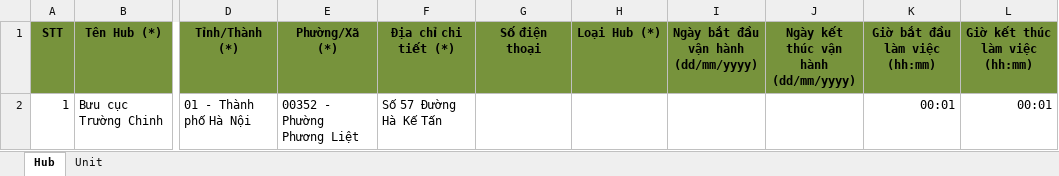
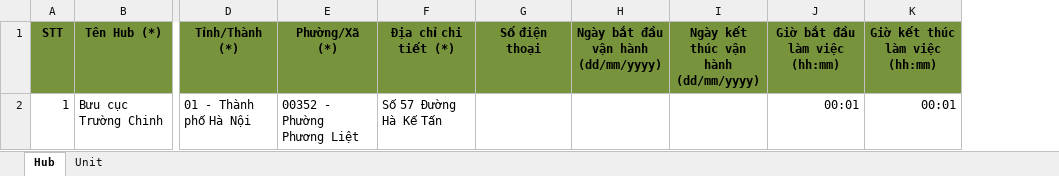
Before and after one commit to QuanTuanHuy/Serp, an Excel workbook: second-mile/src/main/resources/excel/hub_template.xlsx, sheet Hub, drawn as a sheet; only a part is shown, gaps mark what is left out; values as stored, in another font and other column widths than the file's, no borders; the diff names each change by its address in the sheet, - before the commit and + after, or states it on an @@ line.

Commit message:
feat(tms): remove hub type from hub master data and update related filters

```diff
--- a/second-mile/src/main/resources/excel/hub_template.xlsx (sheet Hub)
+++ b/second-mile/src/main/resources/excel/hub_template.xlsx (sheet Hub)
-column H (Loại Hub (*)), empty
```
Also changed, not shown: sheet Unit, 27 other files.
